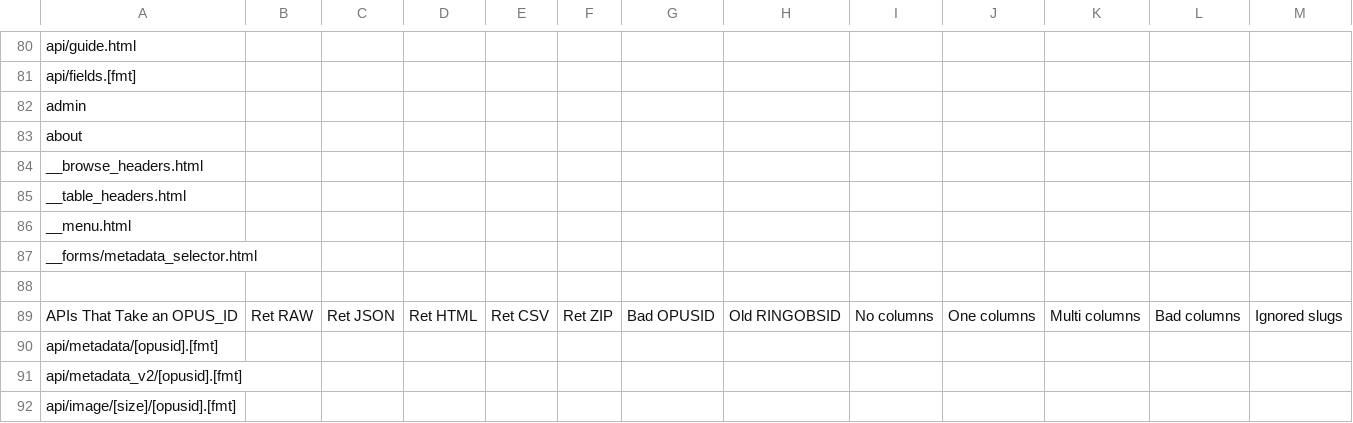
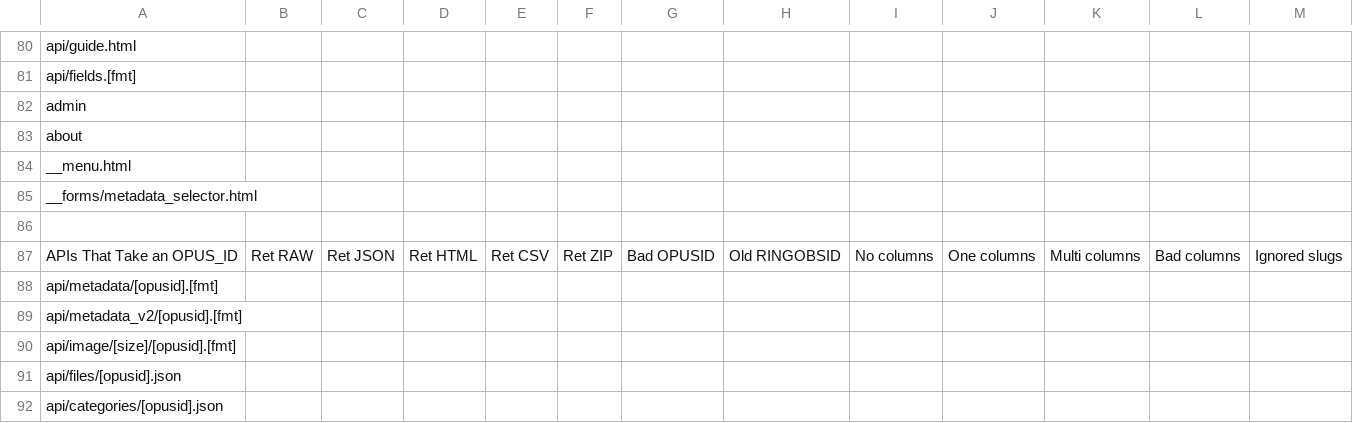
Before and after one commit to SETI/rms-opus, a CSV file: opus/application/test_matrix.csv, drawn as a sheet; only a part is shown, gaps mark what is left out; the shorter side is filled out with more unchanged rows.

Commit message:
Remove __browser_headers and __table_headers. Remove widget size and scroll code from JS. Remove widget pause code from JS.

```diff
--- a/opus/application/test_matrix.csv
+++ b/opus/application/test_matrix.csv
@@ -83,4 +83,2 @@ admin,,,,,,,,,,,,
 about,,,,,,,,,,,,
-__browse_headers.html,,,,,,,,,,,,
-__table_headers.html,,,,,,,,,,,,
 __menu.html,,,,,,,,,,,,
```
Also changed, not shown: 6 other files.
